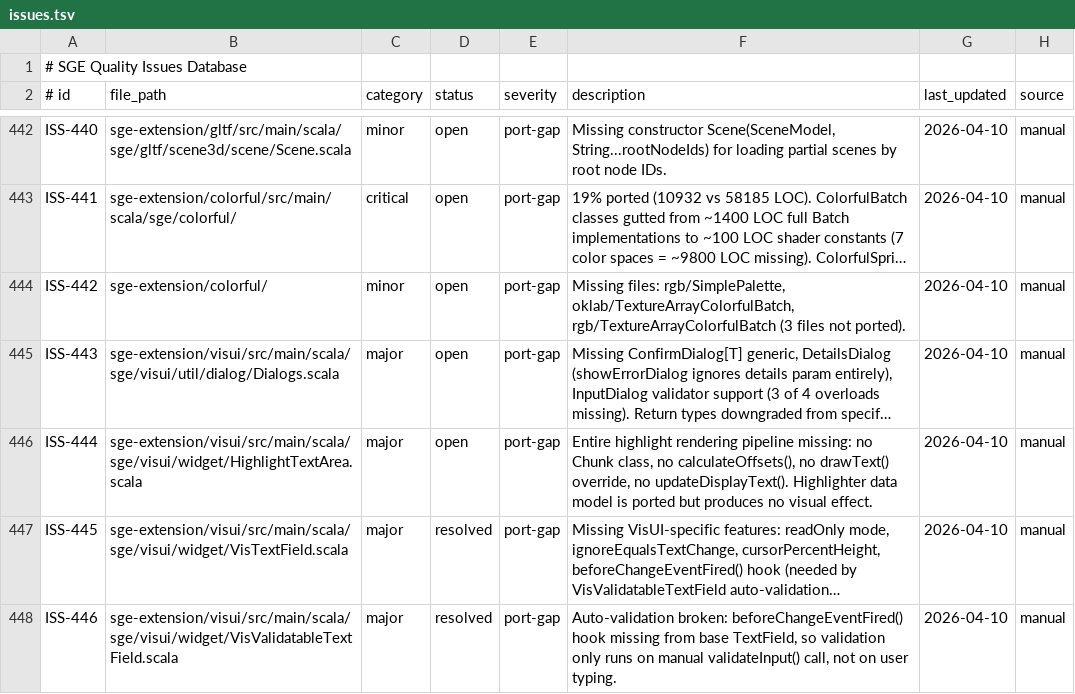
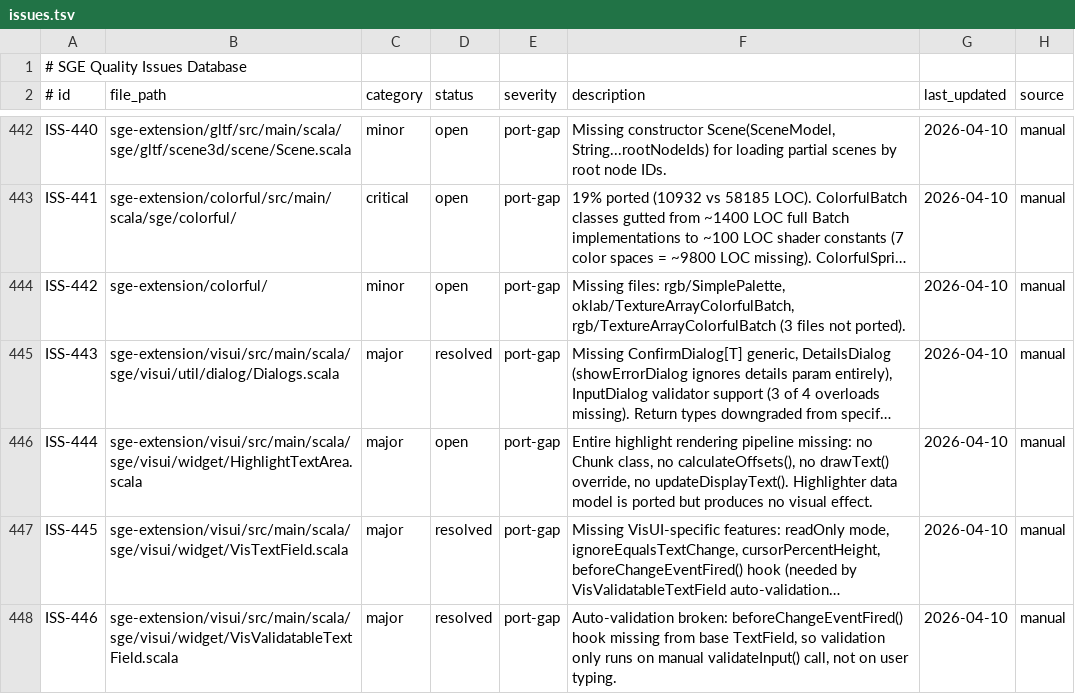
Before and after one commit to scala-steward/sge, a TSV file: .rescale/data/issues.tsv, drawn as a sheet; only a part is shown, gaps mark what is left out; long unchanged cells end in …; the diff names each change by its address in the sheet, - before the commit and + after, or states it on an @@ line.

```diff
--- a/.rescale/data/issues.tsv
+++ b/.rescale/data/issues.tsv
-D445 (status): open
+D445 (status): resolved
```
Also changed, not shown: 1 other file.
